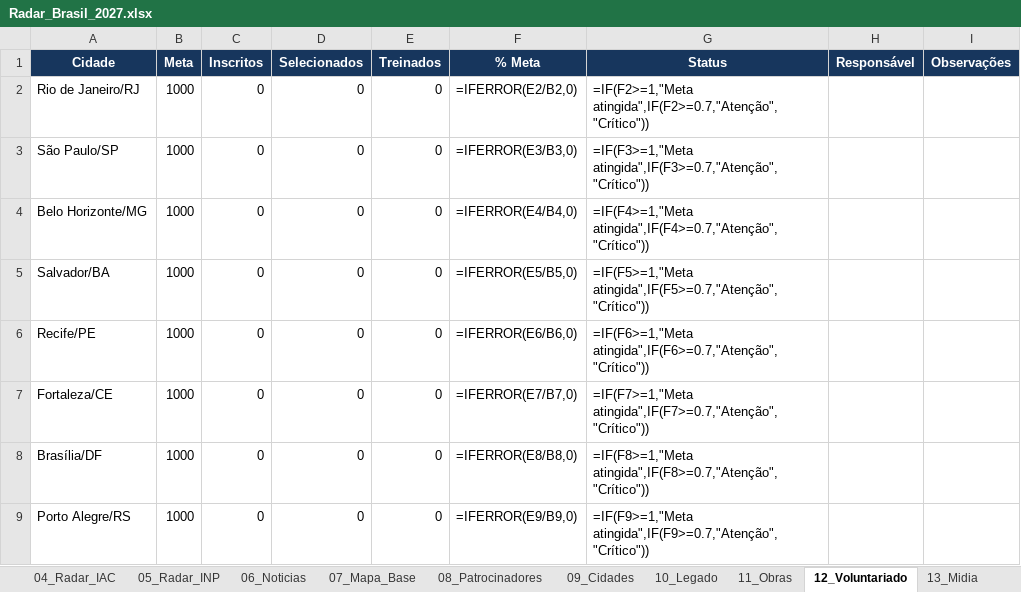
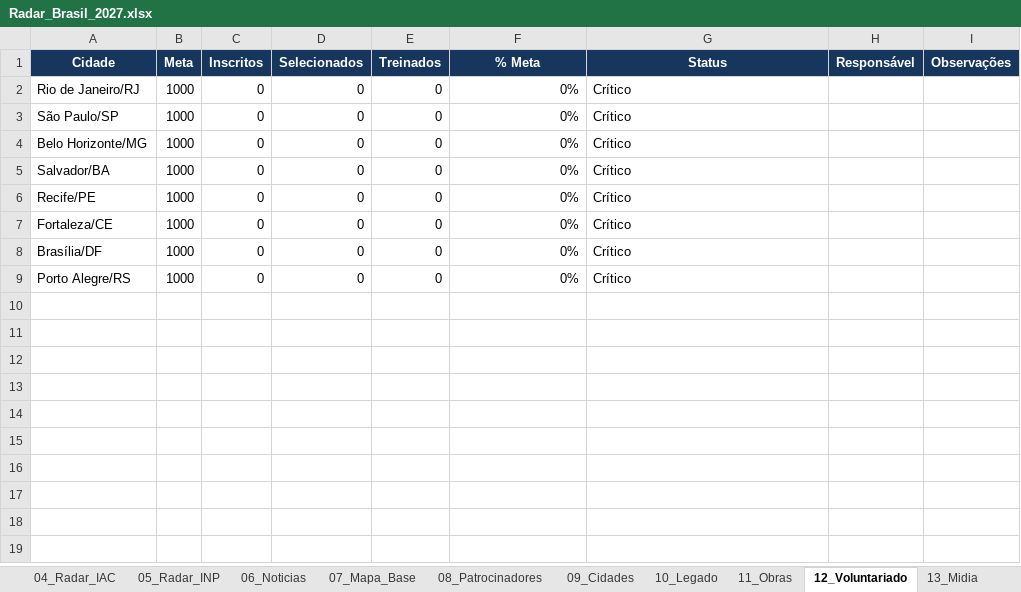
Before and after one commit to robertovitor/radar-brasil-2027, an Excel workbook: Radar_Brasil_2027.xlsx, sheet 12_Voluntariado, drawn as a sheet; values as stored, in another font and other column widths than the file's, no borders; formulas without a stored value are shown as written; conditional formats and table styles not drawn; the diff names each change by its address in the sheet, - before the commit and + after, or states it on an @@ line.

```diff
--- a/Radar_Brasil_2027.xlsx (sheet 12_Voluntariado)
+++ b/Radar_Brasil_2027.xlsx (sheet 12_Voluntariado)
-F2 (% Meta): =IFERROR(E2/B2,0)
+F2 (% Meta): 0%
-G2 (Status): =IF(F2>=1,"Meta atingida",IF(F2>=0.7,"Atenção","Crítico"))
+G2 (Status): Crítico
-F3 (% Meta): =IFERROR(E3/B3,0)
+F3 (% Meta): 0%
-G3 (Status): =IF(F3>=1,"Meta atingida",IF(F3>=0.7,"Atenção","Crítico"))
+G3 (Status): Crítico
-F4 (% Meta): =IFERROR(E4/B4,0)
+F4 (% Meta): 0%
-G4 (Status): =IF(F4>=1,"Meta atingida",IF(F4>=0.7,"Atenção","Crítico"))
+G4 (Status): Crítico
-F5 (% Meta): =IFERROR(E5/B5,0)
+F5 (% Meta): 0%
-G5 (Status): =IF(F5>=1,"Meta atingida",IF(F5>=0.7,"Atenção","Crítico"))
+G5 (Status): Crítico
-F6 (% Meta): =IFERROR(E6/B6,0)
+F6 (% Meta): 0%
-G6 (Status): =IF(F6>=1,"Meta atingida",IF(F6>=0.7,"Atenção","Crítico"))
+G6 (Status): Crítico
-F7 (% Meta): =IFERROR(E7/B7,0)
+F7 (% Meta): 0%
-G7 (Status): =IF(F7>=1,"Meta atingida",IF(F7>=0.7,"Atenção","Crítico"))
+G7 (Status): Crítico
-F8 (% Meta): =IFERROR(E8/B8,0)
+F8 (% Meta): 0%
-G8 (Status): =IF(F8>=1,"Meta atingida",IF(F8>=0.7,"Atenção","Crítico"))
+G8 (Status): Crítico
-F9 (% Meta): =IFERROR(E9/B9,0)
+F9 (% Meta): 0%
-G9 (Status): =IF(F9>=1,"Meta atingida",IF(F9>=0.7,"Atenção","Crítico"))
+G9 (Status): Crítico
```
Also changed, not shown: sheet 04_Radar_IAC, sheet 07_Mapa_Base, sheet 09_Cidades, sheet 01_Dashboard, sheet 05_Radar_INP, sheet 08_Patrocinadores, 2 more sheets, charts or pictures, 1 other file.
